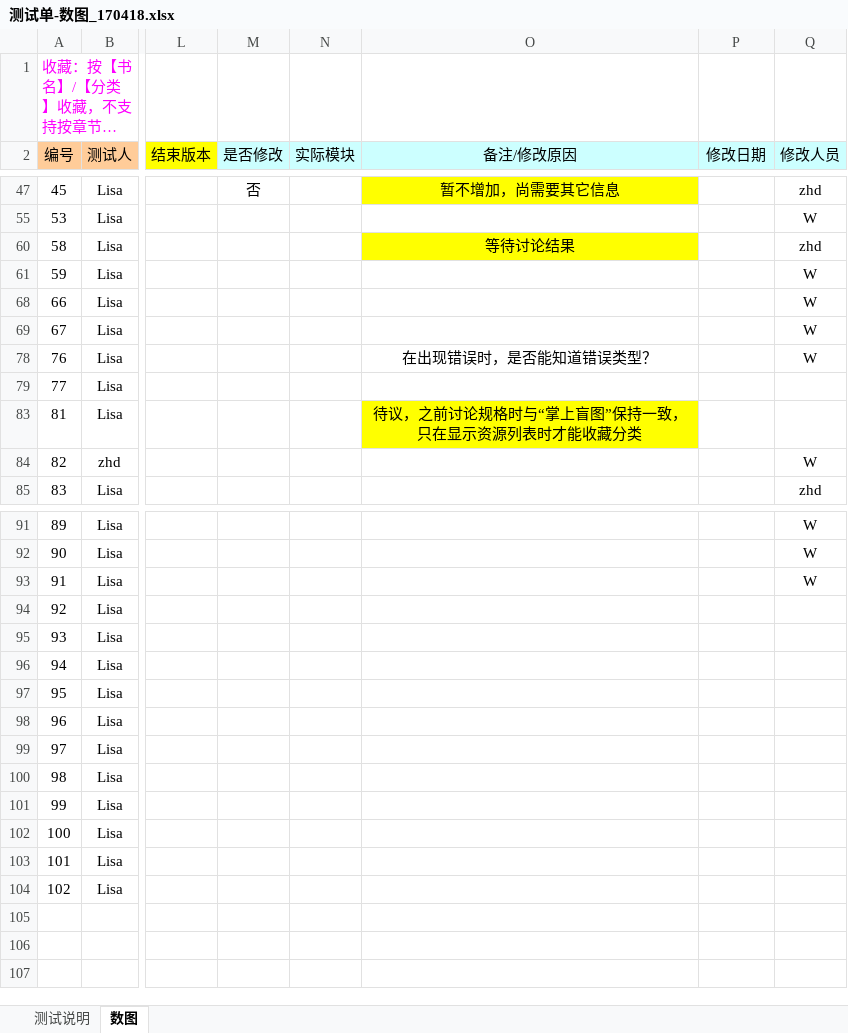
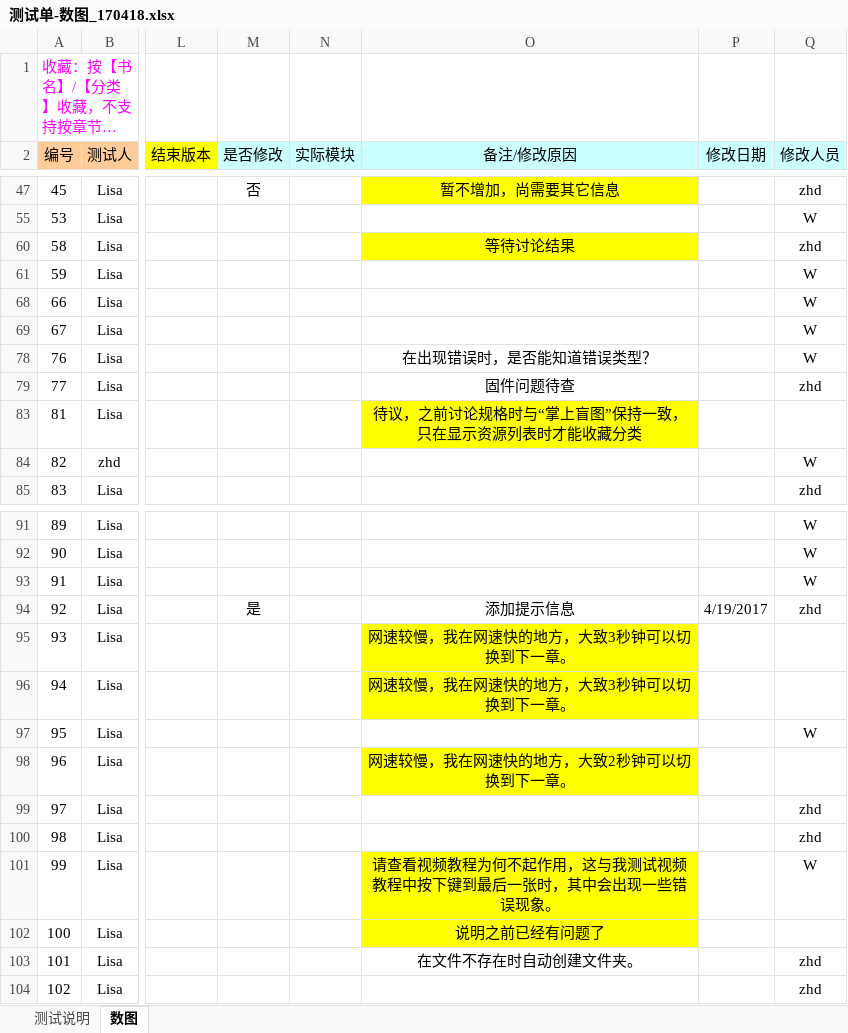
Before and after one commit to zhanghouding/BrailleLibrary, an Excel workbook: 测试单-数图_170418.xlsx, sheet 数图, drawn as a sheet; only a part is shown, gaps mark what is left out; long unchanged cells end in …; values as stored, in another font and other column widths than the file's, no borders; conditional formats not drawn; the diff names each change by its address in the sheet, - before the commit and + after, or states it on an @@ line.

Commit message:
标记负责人。

```diff
--- a/测试单-数图_170418.xlsx (sheet 数图)
+++ b/测试单-数图_170418.xlsx (sheet 数图)
-O79 (备注/修改原因): (empty)
+O79 (备注/修改原因): 固件问题待查
-Q79 (修改人员): (empty)
+Q79 (修改人员): zhd
-M94 (是否修改): (empty)
+M94 (是否修改): 是
-O94 (备注/修改原因): (empty)
+O94 (备注/修改原因): 添加提示信息
-P94 (修改日期): (empty)
+P94 (修改日期): 4/19/2017
-Q94 (修改人员): (empty)
+Q94 (修改人员): zhd
-O95:O96 (备注/修改原因): (empty)
+O95:O96 (备注/修改原因): 网速较慢，我在网速快的地方，大致3秒钟可以切换到下一章。
-O95:O96 fill: none
+O95:O96 fill: #FFFF00
-Q97 (修改人员): (empty)
+Q97 (修改人员): W
-O98 (备注/修改原因): (empty)
+O98 (备注/修改原因): 网速较慢，我在网速快的地方，大致2秒钟可以切换到下一章。
-O98 fill: none
+O98 fill: #FFFF00
-Q99:Q100 (修改人员): (empty)
+Q99:Q100 (修改人员): zhd
-O101 (备注/修改原因): (empty)
+O101 (备注/修改原因): 请查看视频教程为何不起作用，这与我测试视频教程中按下键到最后一张时，其中会出现一些错误现象。
-O101:O102 fill: none
+O101:O102 fill: #FFFF00
-Q101 (修改人员): (empty)
+Q101 (修改人员): W
-O102 (备注/修改原因): (empty)
+O102 (备注/修改原因): 说明之前已经有问题了
-O103 (备注/修改原因): (empty)
+O103 (备注/修改原因): 在文件不存在时自动创建文件夹。
-Q103:Q104 (修改人员): (empty)
+Q103:Q104 (修改人员): zhd
```
